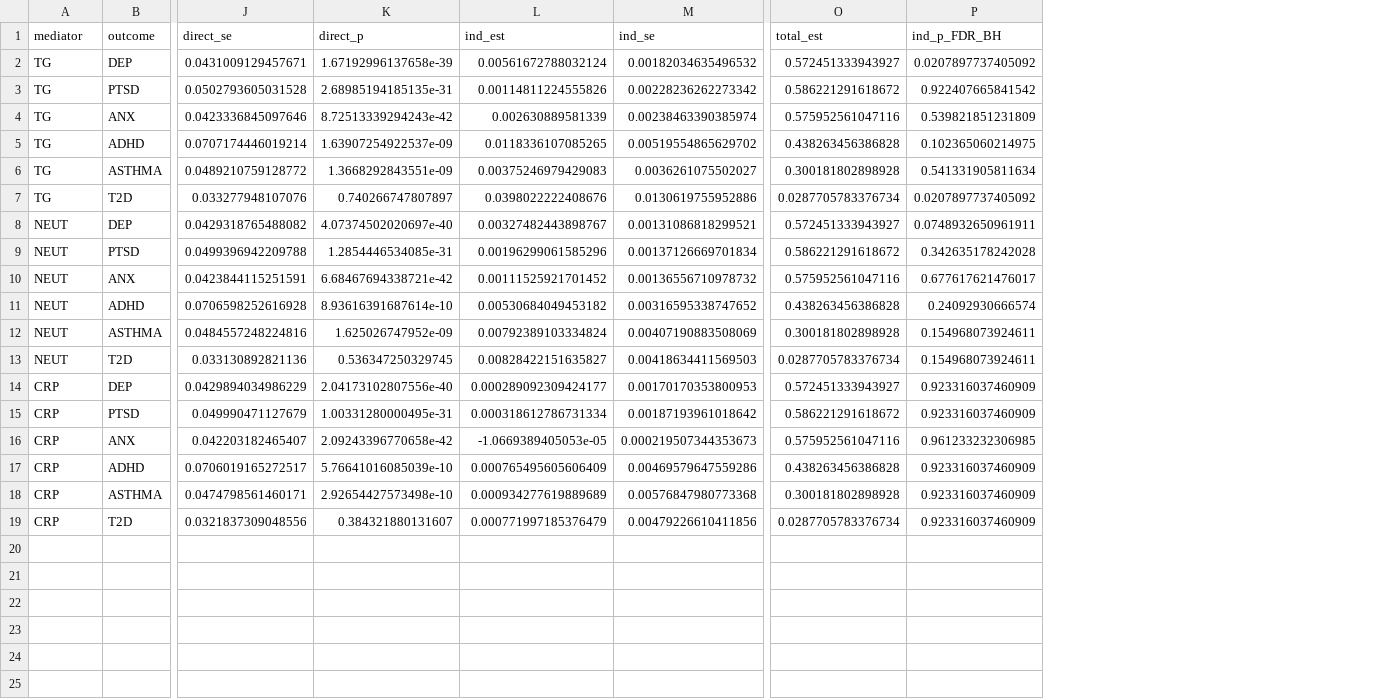
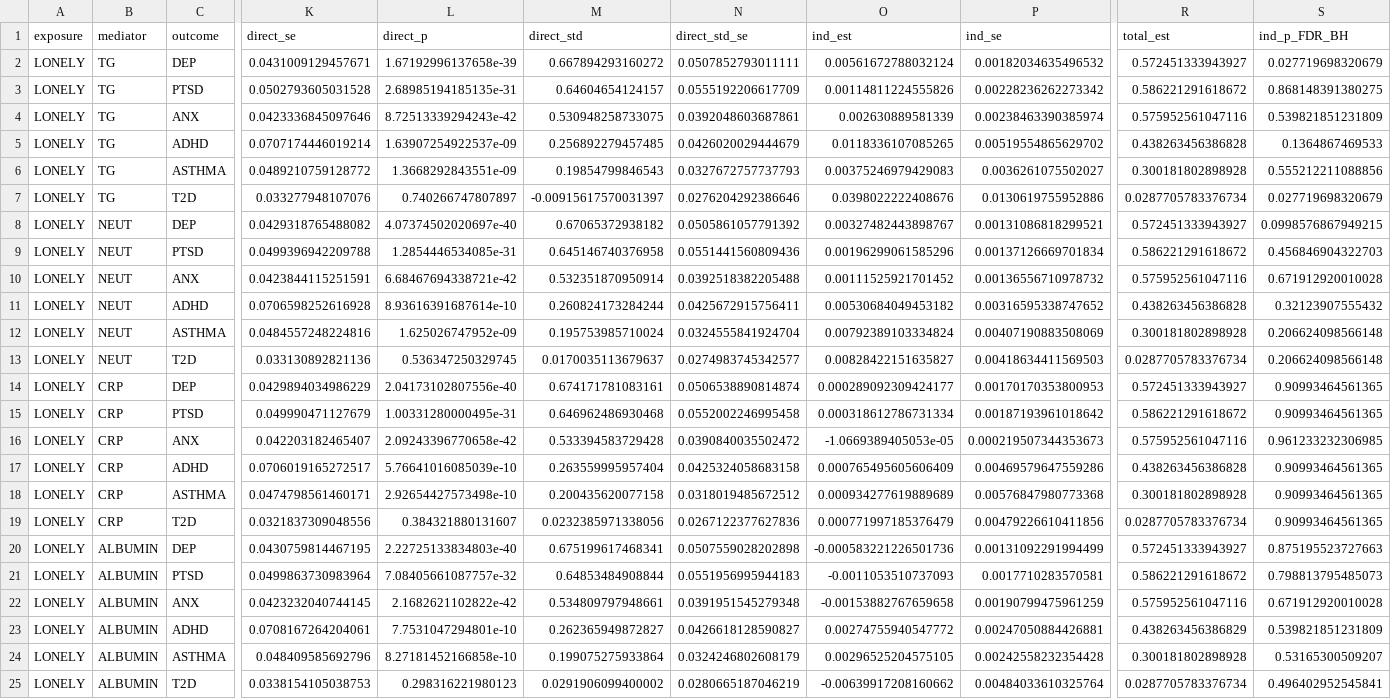
Before and after one commit to ellenmartin11/immune-loneliness, a CSV file: results/genomic_sem/mediation_paths.csv, drawn as a sheet; only a part is shown, gaps mark what is left out; addresses are those after the commit; rows hold the shown columns only; the diff names each change by its address in the sheet, - before the commit and + after, or states it on an @@ line.

```diff
--- a/results/genomic_sem/mediation_paths.csv
+++ b/results/genomic_sem/mediation_paths.csv
+column A (exposure), rows 2-19: all LONELY
+column M (direct_std), rows 2-19: 0.667894293160272 | 0.64604654124157 | 0.530948258733075 | 0.256892279457485 | 0.19854799846543 | -0.00915617570031397 | 0.67065372938182 | 0.645146740376958 | 0.532351870950914 | 0.260824173284244 | 0.195753985710024 | 0.0170035113679637 | 0.674171781083161 | 0.646962486930468 | 0.533394583729428 | 0.263559995957404 | 0.200435620077158 | 0.0232385971338056
+column N (direct_std_se), rows 2-19: 0.0507852793011111 | 0.0555192206617709 | 0.0392048603687861 | 0.0426020029444679 | 0.0327672757737793 | 0.0276204292386646 | 0.0505861057791392 | 0.0551441560809436 | 0.0392518382205488 | 0.0425672915756411 | 0.0324555841924704 | 0.0274983745342577 | 0.0506538890814874 | 0.0552002246995458 | 0.0390840035502472 | 0.0425324058683158 | 0.0318019485672512 | 0.0267122377627836
-S2 (ind_p_FDR_BH): 0.0207897737405092
+S2 (ind_p_FDR_BH): 0.027719698320679
-S3 (ind_p_FDR_BH): 0.922407665841542
+S3 (ind_p_FDR_BH): 0.868148391380275
-S5 (ind_p_FDR_BH): 0.102365060214975
+S5 (ind_p_FDR_BH): 0.1364867469533
-S6 (ind_p_FDR_BH): 0.541331905811634
+S6 (ind_p_FDR_BH): 0.555212211088856
-S7 (ind_p_FDR_BH): 0.0207897737405092
+S7 (ind_p_FDR_BH): 0.027719698320679
-S8 (ind_p_FDR_BH): 0.0748932650961911
+S8 (ind_p_FDR_BH): 0.0998576867949215
-S9 (ind_p_FDR_BH): 0.342635178242028
+S9 (ind_p_FDR_BH): 0.456846904322703
-S10 (ind_p_FDR_BH): 0.677617621476017
+S10 (ind_p_FDR_BH): 0.671912920010028
-S11 (ind_p_FDR_BH): 0.24092930666574
+S11 (ind_p_FDR_BH): 0.32123907555432
-S12:S13 (ind_p_FDR_BH): 0.154968073924611
+S12:S13 (ind_p_FDR_BH): 0.206624098566148
-S14:S15 (ind_p_FDR_BH): 0.923316037460909
+S14:S15 (ind_p_FDR_BH): 0.90993464561365
-S17:S19 (ind_p_FDR_BH): 0.923316037460909
+S17:S19 (ind_p_FDR_BH): 0.90993464561365
+row 20: LONELY | ALBUMIN | DEP | 0.0430759814467195 | 2.22725133834803e-40 | 0.675199617468341 | 0.0507559028202898 | -0.000583221226501736 | 0.00131092291994499 | 0.572451333943927 | 0.875195523727663
+row 21: LONELY | ALBUMIN | PTSD | 0.0499863730983964 | 7.08405661087757e-32 | 0.64853484908844 | 0.0551956995944183 | -0.0011053510737093 | 0.0017710283570581 | 0.586221291618672 | 0.798813795485073
+row 22: LONELY | ALBUMIN | ANX | 0.0423232040744145 | 2.1682621102822e-42 | 0.534809797948661 | 0.0391951545279348 | -0.00153882767659658 | 0.00190799475961259 | 0.575952561047116 | 0.671912920010028
+row 23: LONELY | ALBUMIN | ADHD | 0.0708167264204061 | 7.7531047294801e-10 | 0.262365949872827 | 0.0426618128590827 | 0.00274755940547772 | 0.00247050884426881 | 0.438263456386829 | 0.539821851231809
+row 24: LONELY | ALBUMIN | ASTHMA | 0.048409585692796 | 8.27181452166858e-10 | 0.199075275933864 | 0.0324246802608179 | 0.00296525204575105 | 0.00242558232354428 | 0.300181802898928 | 0.53165300509207
+row 25: LONELY | ALBUMIN | T2D | 0.0338154105038753 | 0.298316221980123 | 0.0291906099400002 | 0.0280665187046219 | -0.00639917208160662 | 0.00484033610325764 | 0.0287705783376734 | 0.496402952545841
```
Also changed, not shown: results/genomic_sem/biomarker_adjusted_results.csv, results/genomic_sem/immune_adjusted_results.csv, 22 other files.
